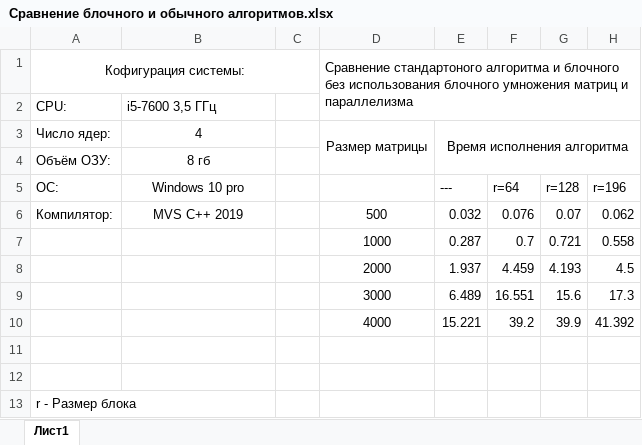
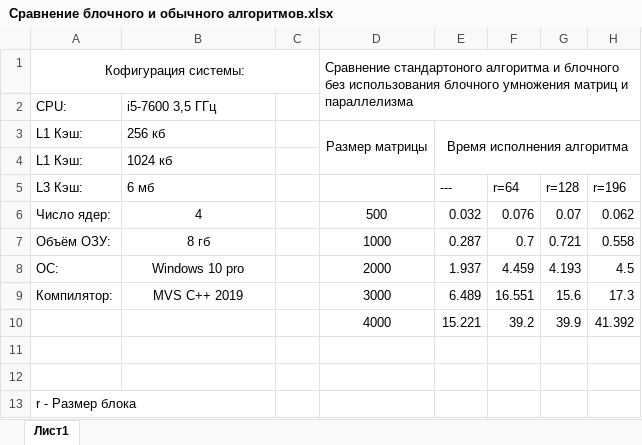
Before and after one commit to RomanMitin/Algorithm_Choletskogo, an Excel workbook: Reports/Сравнение блочного и обычного алгоритмов.xlsx, sheet Лист1, drawn as a sheet; only a part is shown; values as stored, in another font and other column widths than the file's, no borders; charts and pictures not drawn; removed rows and columns are numbered as before the commit, all else as after; rows hold the shown columns only; the diff names each change by its address in the sheet, - before the commit and + after, or states it on an @@ line.

```diff
--- a/Reports/Сравнение блочного и обычного алгоритмов.xlsx (sheet Лист1)
+++ b/Reports/Сравнение блочного и обычного алгоритмов.xlsx (sheet Лист1)
-A3: Число ядер:
+A3: L1 Кэш:
-B3: 4
+B3: 256 кб
-B3 alignment: center
+B3 alignment: left
-row 4: Объём ОЗУ: | 8 гб
+row 4: L1 Кэш: | 1024 кб
-A5: OC:
+A5: L3 Кэш:
-B5: Windows 10 pro
+B5: 6 мб
-B5 alignment: center
+B5 alignment: left
-A6: Компилятор:
+A6: Число ядер:
-B6: MVS C++ 2019
+B6: 4
-A7: (empty)
+A7: Объём ОЗУ:
-B7: (empty)
+B7: 8 гб
-A8: (empty)
+A8: OC:
-B8: (empty)
+B8: Windows 10 pro
-A9: (empty)
+A9: Компилятор:
-B9: (empty)
+B9: MVS C++ 2019
```
Also changed, not shown: charts or pictures, 13 other files.
